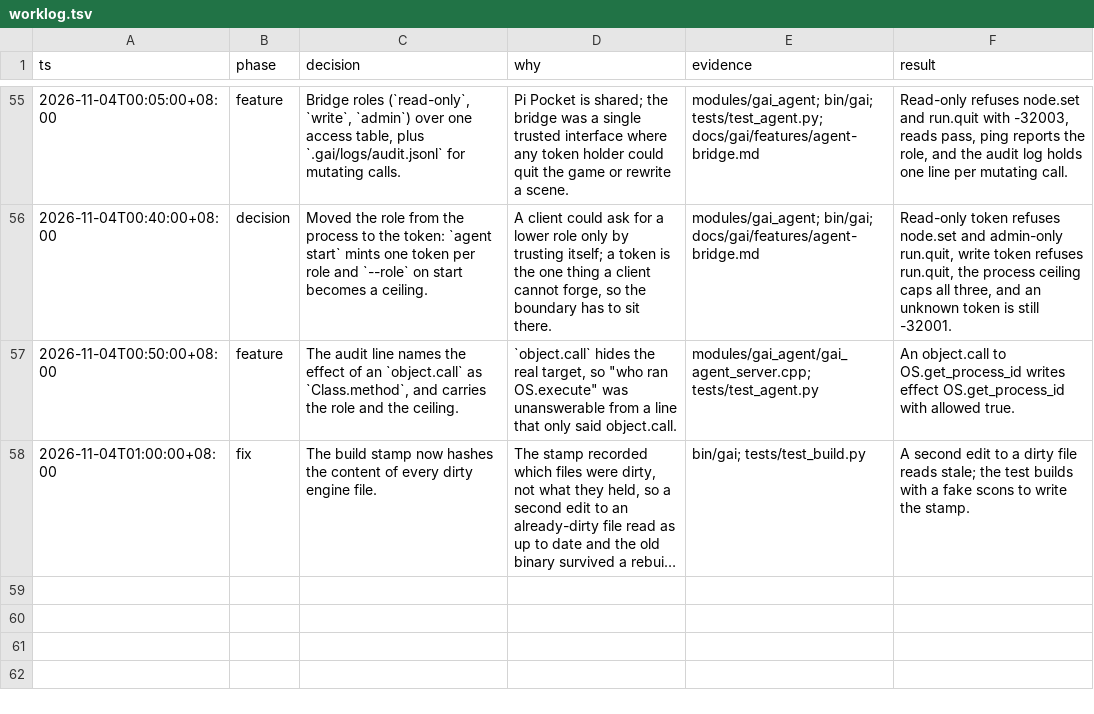
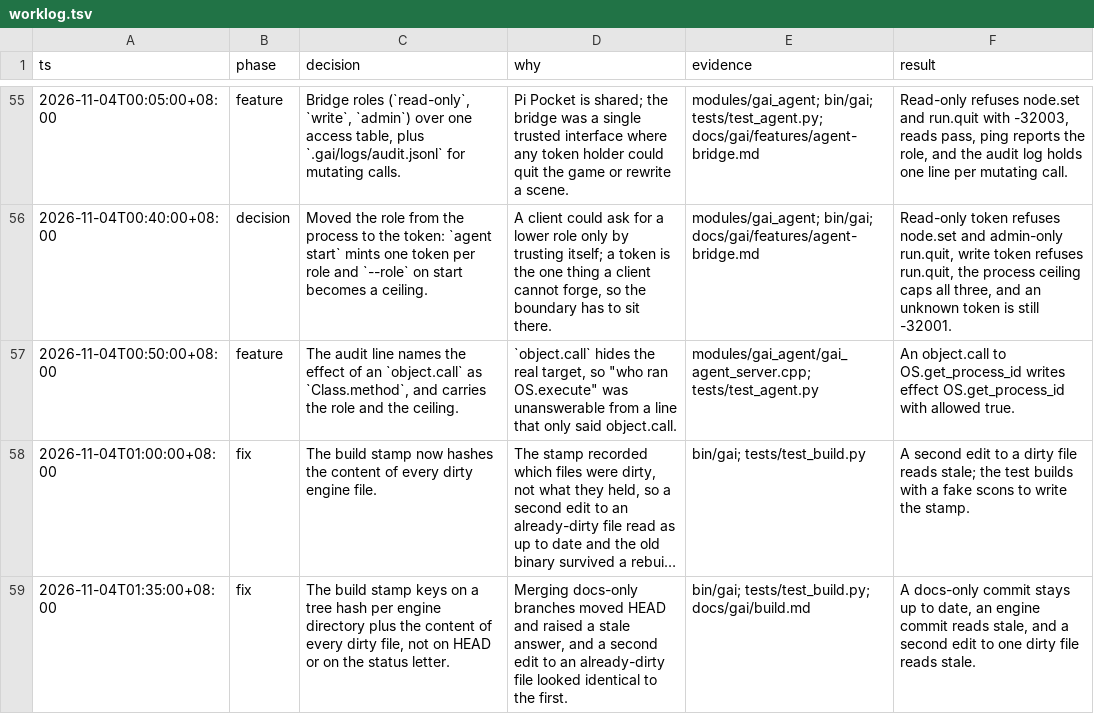
Before and after one commit to jerryshell/gai, a TSV file: docs/gai/decisions/worklog.tsv, drawn as a sheet; only a part is shown, gaps mark what is left out; long unchanged cells end in …; the diff names each change by its address in the sheet, - before the commit and + after, or states it on an @@ line.

Commit message:
fix(build): key the stamp on engine content, not on HEAD
The stamp from the previous change compared `HEAD` and the status letter of
each dirty file. Two ways that lies: a merge of branches that touched only docs
moves `HEAD` and asks for a rebuild, and a second edit to an already-dirty file
keeps the same status letter, so an old binary survived.

The identity is now a tree hash per engine directory (`git rev-parse
HEAD:<path>`) plus a content hash per dirty engine file. `HEAD` stays in the
record as information and is not compared.

The test proves both directions: a docs-only commit stays up to date, a commit
that changes an engine source reads stale, and a second edit to one dirty file
reads stale. Its fake SCons now lives outside the temporary repository, because
an untracked tool inside it was exactly the noise the stamp has to ignore.

```diff
--- a/docs/gai/decisions/worklog.tsv
+++ b/docs/gai/decisions/worklog.tsv
+row 59: 2026-11-04T01:35:00+08:00 | fix | The build stamp keys on a tree hash per engine directory plus the content of every dirty file, not on HEAD or on the status letter. | Merging docs-only branches moved HEAD and raised a stale answer, and a second edit to an already-dirty file looked identical to the first. | bin/gai; tests/test_build.py; docs/gai/build.md | A docs-only commit stays up to date, an engine commit reads stale, and a second edit to one dirty file reads stale.
```
Also changed, not shown: 3 other files.
